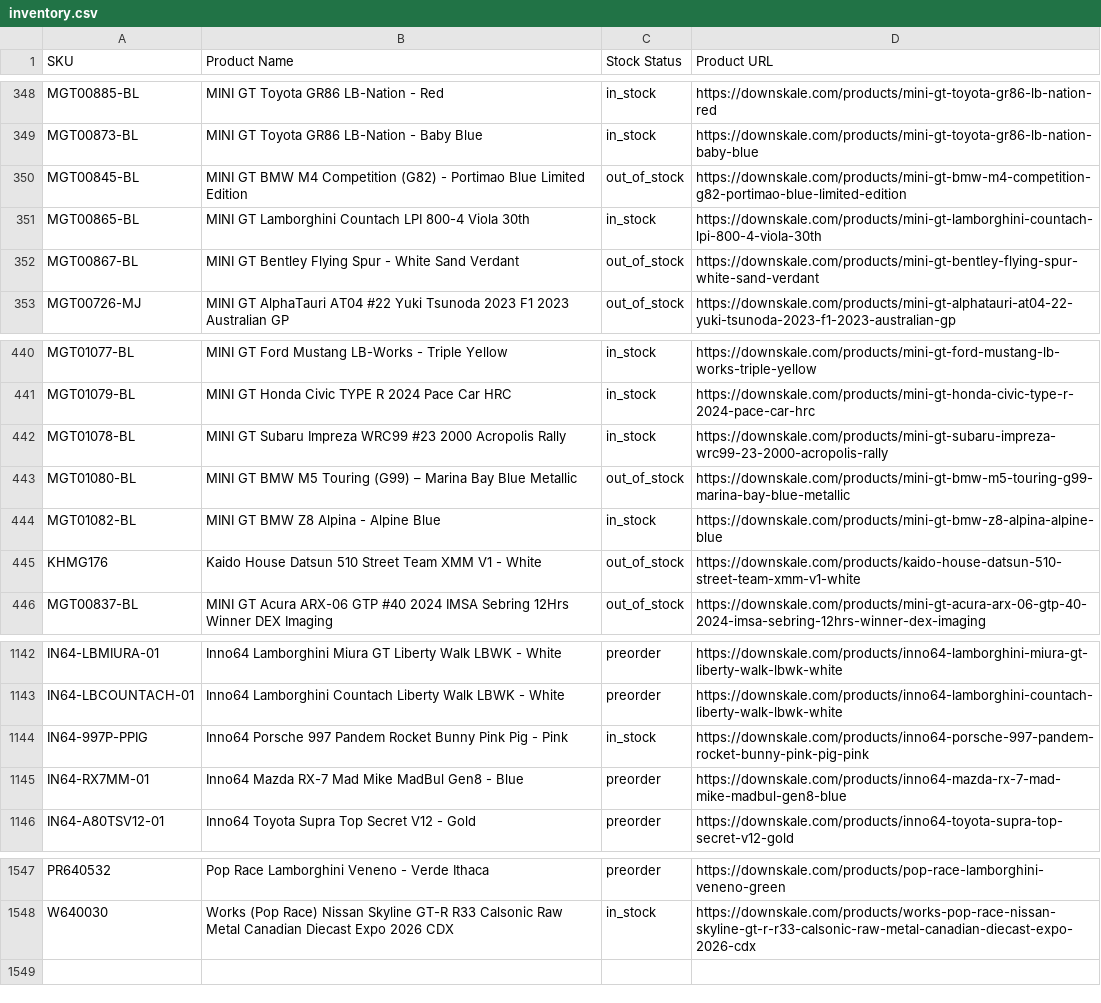
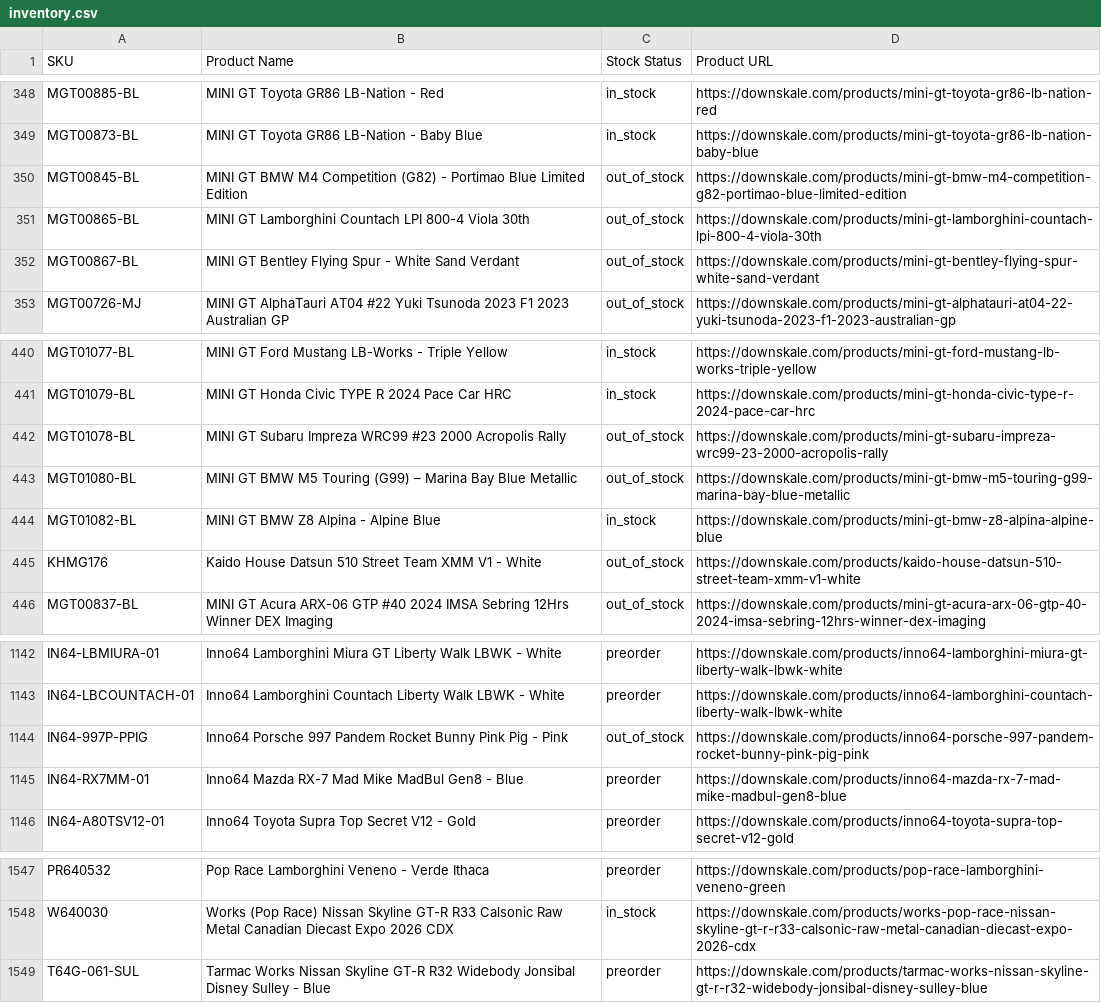
Before and after one commit to chrisboulas/downskale-inventory-feed-data, a CSV file: inventory.csv, drawn as a sheet; only a part is shown, gaps mark what is left out.

```diff
--- a/inventory.csv
+++ b/inventory.csv
@@ -350,3 +350,3 @@ MGT00873-BL,MINI GT Toyota GR86 LB-Nation - Baby Blue,in_stock,https://downskale
 MGT00845-BL,MINI GT BMW M4 Competition (G82) - Portimao Blue Limited Edition,out_of_stock,https://downskale.com/products/mini-gt-bmw-m4-competition-g82-portimao-blue-limited-edition
-MGT00865-BL,MINI GT Lamborghini Countach LPI 800-4 Viola 30th,in_stock,https://downskale.com/products/mini-gt-lamborghini-countach-lpi-800-4-viola-30th
+MGT00865-BL,MINI GT Lamborghini Countach LPI 800-4 Viola 30th,out_of_stock,https://downskale.com/products/mini-gt-lamborghini-countach-lpi-800-4-viola-30th
 MGT00867-BL,MINI GT Bentley Flying Spur - White Sand Verdant,out_of_stock,https://downskale.com/products/mini-gt-bentley-flying-spur-white-sand-verdant
@@ -441,3 +441,3 @@ MGT01077-BL,MINI GT Ford Mustang LB-Works - Triple Yellow,in_stock,https://downs
 MGT01079-BL,MINI GT Honda Civic TYPE R 2024 Pace Car HRC,in_stock,https://downskale.com/products/mini-gt-honda-civic-type-r-2024-pace-car-hrc
-MGT01078-BL,MINI GT Subaru Impreza WRC99 #23 2000 Acropolis Rally,in_stock,https://downskale.com/products/mini-gt-subaru-impreza-wrc99-23-2000-acropolis-rally
+MGT01078-BL,MINI GT Subaru Impreza WRC99 #23 2000 Acropolis Rally,out_of_stock,https://downskale.com/products/mini-gt-subaru-impreza-wrc99-23-2000-acropolis-rally
 MGT01080-BL,MINI GT BMW M5 Touring (G99) – Marina Bay Blue Metallic,out_of_stock,https://downskale.com/products/mini-gt-bmw-m5-touring-g99-marina-bay-blue-metallic
@@ -1143,3 +1143,3 @@ IN64-LBMIURA-01,Inno64 Lamborghini Miura GT Liberty Walk LBWK - White,preorder,h
 IN64-LBCOUNTACH-01,Inno64 Lamborghini Countach Liberty Walk LBWK - White,preorder,https://downskale.com/products/inno64-lamborghini-countach-liberty-walk-lbwk-white
-IN64-997P-PPIG,Inno64 Porsche 997 Pandem Rocket Bunny Pink Pig - Pink,in_stock,https://downskale.com/products/inno64-porsche-997-pandem-rocket-bunny-pink-pig-pink
+IN64-997P-PPIG,Inno64 Porsche 997 Pandem Rocket Bunny Pink Pig - Pink,out_of_stock,https://downskale.com/products/inno64-porsche-997-pandem-rocket-bunny-pink-pig-pink
 IN64-RX7MM-01,Inno64 Mazda RX-7 Mad Mike MadBul Gen8 - Blue,preorder,https://downskale.com/products/inno64-mazda-rx-7-mad-mike-madbul-gen8-blue
@@ -1548 +1548,2 @@ PR640532,Pop Race Lamborghini Veneno - Verde Ithaca,preorder,https://downskale.c
 W640030,Works (Pop Race) Nissan Skyline GT-R R33 Calsonic Raw Metal Canadian Diecast Expo 2026 CDX,in_stock,https://downskale.com/products/works-pop-race-nissan-skyline-gt-r-r33-calsonic-raw-metal-canadian-diecast-expo-2026-cdx
+T64G-061-SUL,Tarmac Works Nissan Skyline GT-R R32 Widebody Jonsibal Disney Sulley - Blue,preorder,https://downskale.com/products/tarmac-works-nissan-skyline-gt-r-r32-widebody-jonsibal-disney-sulley-blue
```
